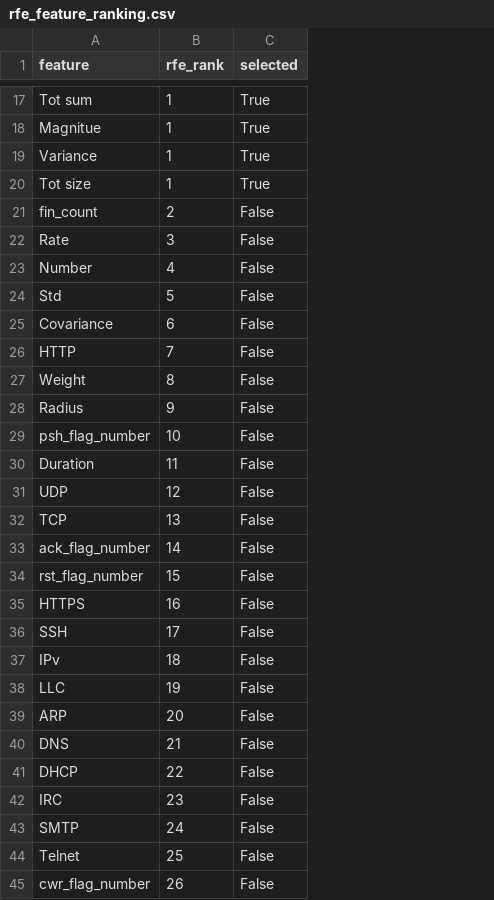
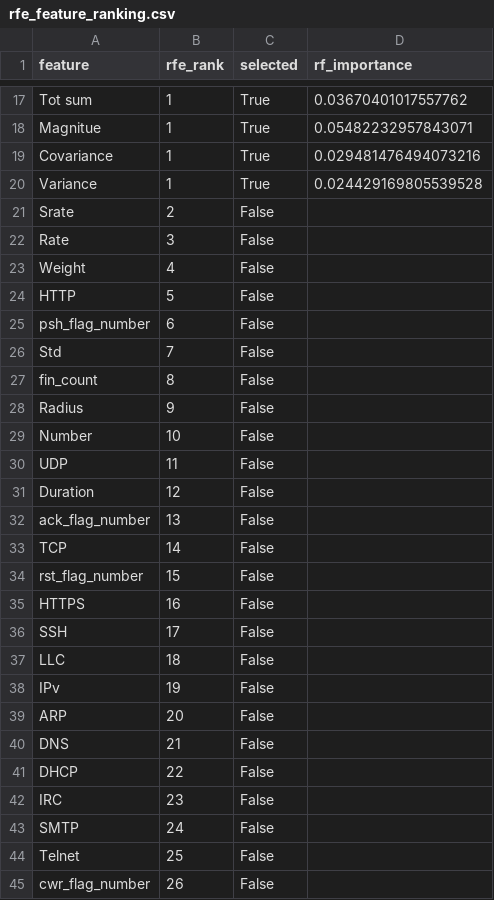
Before and after one commit to SurajSahoo2006/DYNAMIC-ATTACK-ADAPTION-IDS, a CSV file: artifacts/rfe_feature_ranking.csv, drawn as a sheet; only a part is shown, gaps mark what is left out; removed rows and columns are numbered as before the commit, all else as after; the diff covers the shown part only; the diff names each change by its address in the sheet, - before the commit and + after, or states it on an @@ line.

Commit message:
docs(reports): update summary report and artifacts with real post-fix pipeline run metrics

```diff
--- a/artifacts/rfe_feature_ranking.csv
+++ b/artifacts/rfe_feature_ranking.csv
+column D (rf_importance), rows 17-18: 0.03670401017557762 | 0.05482232957843071; row 20: 0.024429169805539528
+row 19: Covariance | 1 | True | 0.029481476494073216
@@ row 20 moved to row 12: Tot size @@
-A21 (feature): fin_count
+A21 (feature): Srate
-A23 (feature): Number
+A23 (feature): Weight
-row 24: Std | 5 | False
-row 25: Covariance | 6 | False
-B24 (rfe_rank): 7
+B24 (rfe_rank): 5
+row 25: psh_flag_number | 6 | False
+row 26: Std | 7 | False
-A27 (feature): Weight
+A27 (feature): fin_count
-A29 (feature): psh_flag_number
+A29 (feature): Number
-row 30: Duration | 11 | False
-B30 (rfe_rank): 12
+B30 (rfe_rank): 11
-row 32: TCP | 13 | False
+row 31: Duration | 12 | False
-B32 (rfe_rank): 14
+B32 (rfe_rank): 13
+row 33: TCP | 14 | False
-row 37: IPv | 18 | False
-B37 (rfe_rank): 19
+B37 (rfe_rank): 18
+row 38: IPv | 19 | False
```
Also changed, not shown: 1 removed row and 2 moved rows elsewhere in this file, 3 other files.
